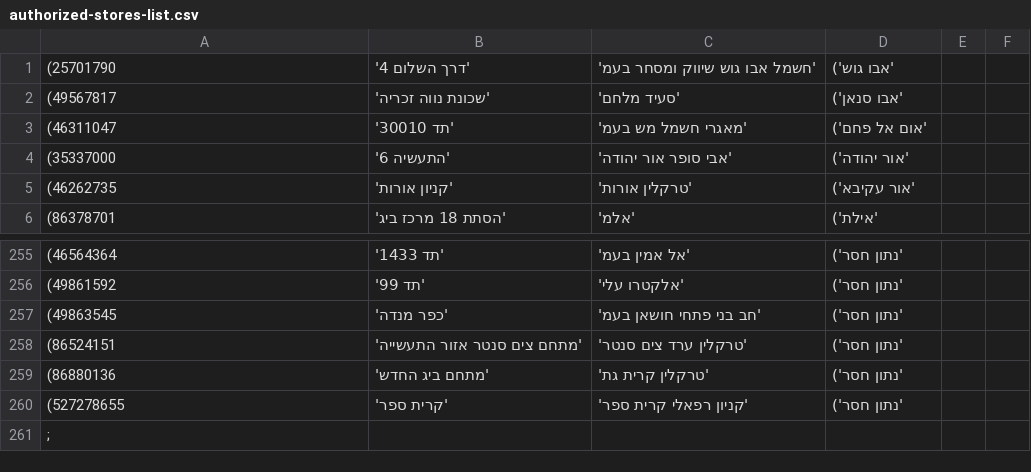
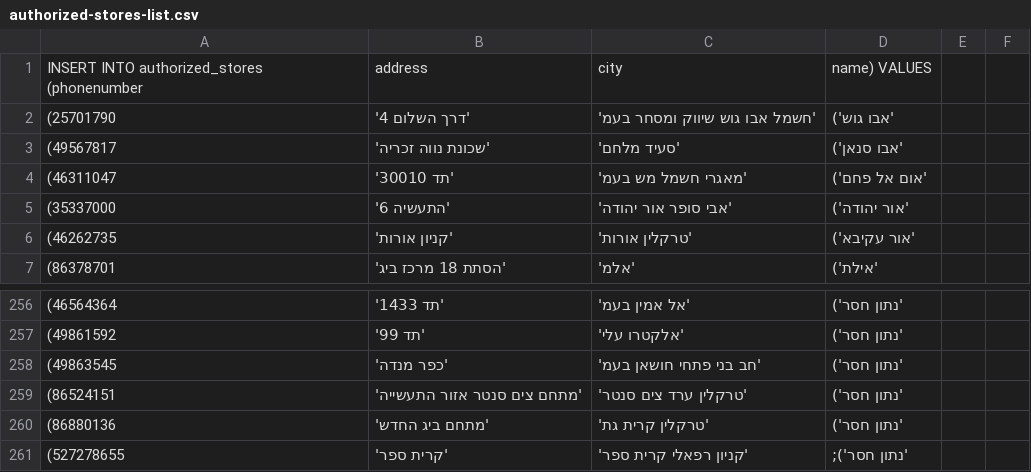
Before and after one commit to itzik415/hamilton-beach, a CSV file: backend/data/authorized-stores-list.csv, drawn as a sheet; only a part is shown, gaps mark what is left out; removed rows and columns are numbered as before the commit, all else as after; the diff names each change by its address in the sheet, - before the commit and + after, or states it on an @@ line.

```diff
--- a/backend/data/authorized-stores-list.csv
+++ b/backend/data/authorized-stores-list.csv
+row 1: INSERT INTO authorized_stores (phonenumber | address | city | name) VALUES
-D261: 'נתון חסר')
+D261: 'נתון חסר');
-row 261: ;
```
Also changed, not shown: backend/data/service-location-list.csv, 2 other files.
